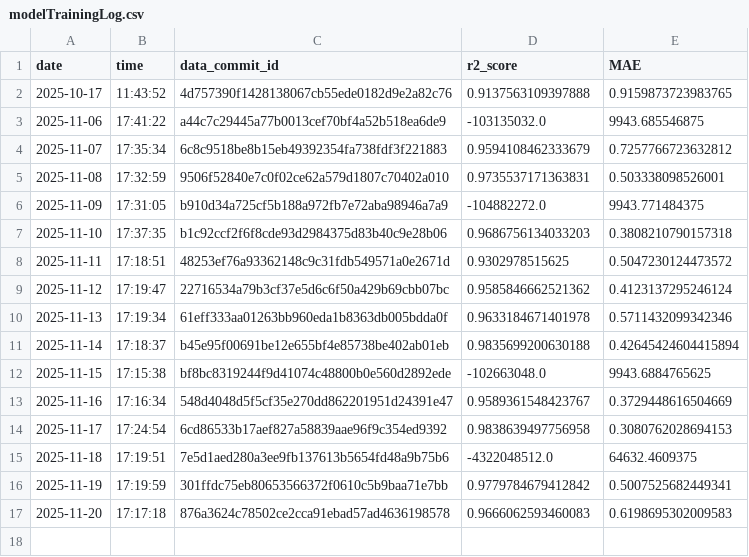
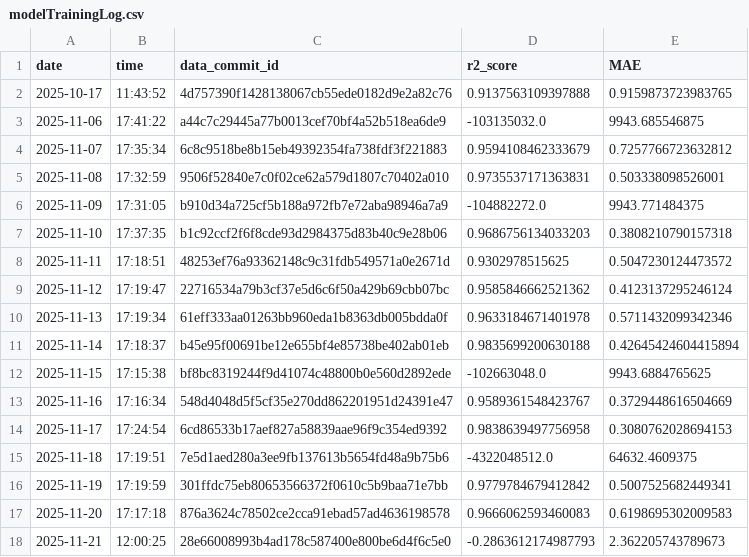
Before and after one commit to Markus-Ehrlich/MLGS, a CSV file: logs/modelTrainingLog.csv, drawn as a sheet; the diff names each change by its address in the sheet, - before the commit and + after, or states it on an @@ line.

```diff
--- a/logs/modelTrainingLog.csv
+++ b/logs/modelTrainingLog.csv
+row 18: 2025-11-21 | 12:00:25 | 28e66008993b4ad178c587400e800be6d4f6c5e0 | -0.2863612174987793 | 2.362205743789673
```
Also changed, not shown: 4 other files.
